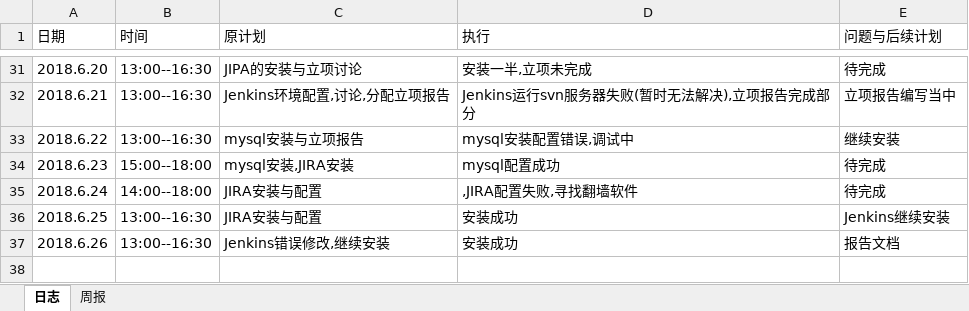
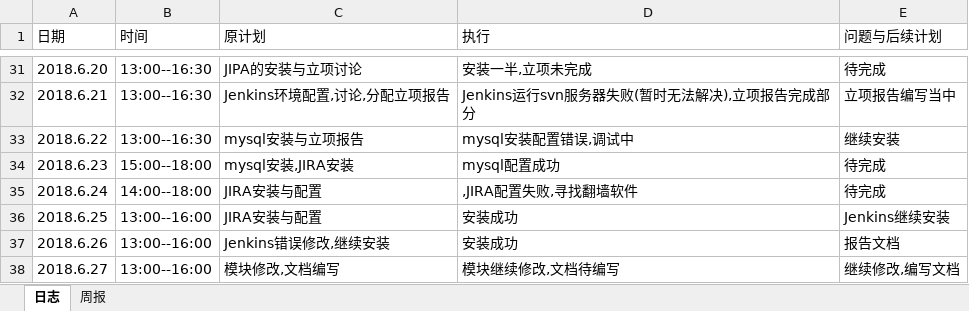
Before and after one commit to xiaoyuan1/xiaoyuandingcan, an Excel workbook: hero/doc/log/log_201608040118_pangdi.xlsx, sheet 日志, drawn as a sheet; only a part is shown, gaps mark what is left out; values as stored, in another font and other column widths than the file's, no borders; the diff names each change by its address in the sheet, - before the commit and + after, or states it on an @@ line.

Commit message:
日志

```diff
--- a/hero/doc/log/log_201608040118_pangdi.xlsx (sheet 日志)
+++ b/hero/doc/log/log_201608040118_pangdi.xlsx (sheet 日志)
-B36:B37 (时间): 13:00--16:30
+B36:B37 (时间): 13:00--16:00
+row 38: 2018.6.27 | 13:00--16:00 | 模块修改,文档编写 | 模块继续修改,文档待编写 | 继续修改,编写文档
```
